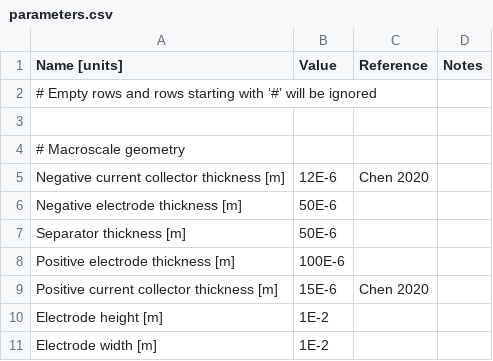
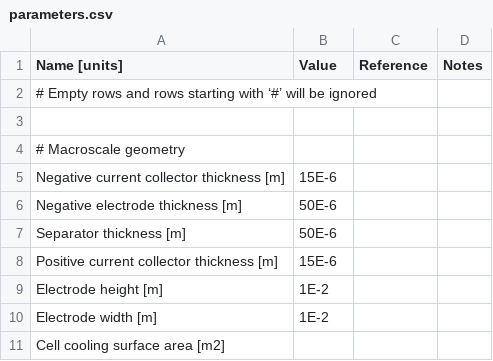
Before and after one commit to molel-gt/ssb, a CSV file: parameters/cells/Molel2021/parameters.csv, drawn as a sheet; only a part is shown; the shorter side is filled out with more unchanged rows.

Commit message:
move standard parameters to file

```diff
--- a/parameters/cells/Molel2021/parameters.csv
+++ b/parameters/cells/Molel2021/parameters.csv
@@ -4,7 +4,6 @@ Name [units],Value,Reference,Notes
 # Macroscale geometry,,,
-Negative current collector thickness [m],12E-6,Chen 2020,
+Negative current collector thickness [m],15E-6,,
 Negative electrode thickness [m],50E-6,,
 Separator thickness [m],50E-6,,
-Positive electrode thickness [m],100E-6,,
-Positive current collector thickness [m],15E-6,Chen 2020,
+Positive current collector thickness [m],15E-6,,
 Electrode height [m],1E-2,,
```
Also changed, not shown: parameters/separators/Molel2021/parameters.csv, 2 other files.
